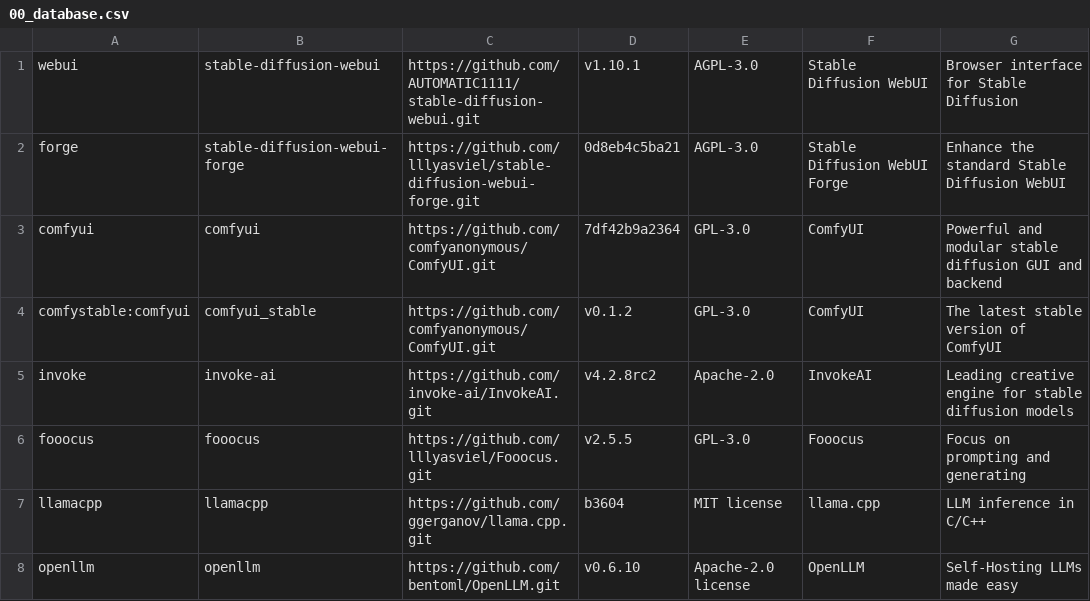
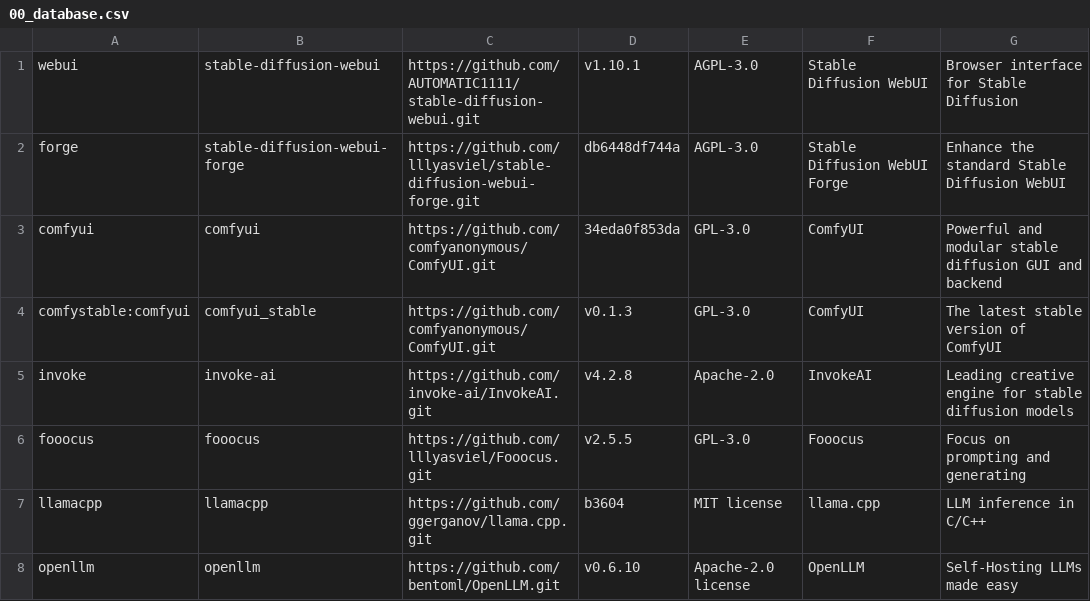
Before and after one commit to martin-rizzo/AIMan, a CSV file: System/handlers/00_database.csv, drawn as a sheet; only a part is shown; the diff names each change by its address in the sheet, - before the commit and + after, or states it on an @@ line.

```diff
--- a/System/handlers/00_database.csv
+++ b/System/handlers/00_database.csv
-D2: 0d8eb4c5ba21
+D2: db6448df744a
-D3: 7df42b9a2364
+D3: 34eda0f853da
-D4: v0.1.2
+D4: v0.1.3
-D5: v4.2.8rc2
+D5: v4.2.8
```
Also changed, not shown: 1 other file.
